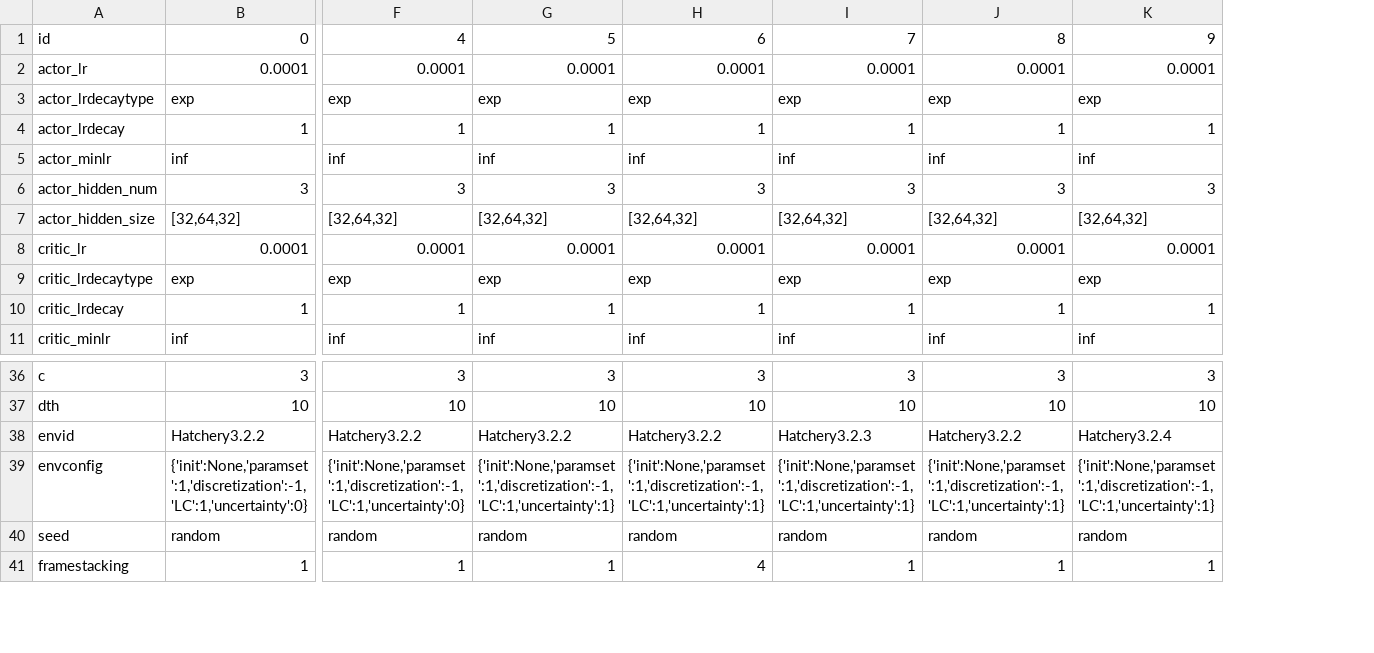
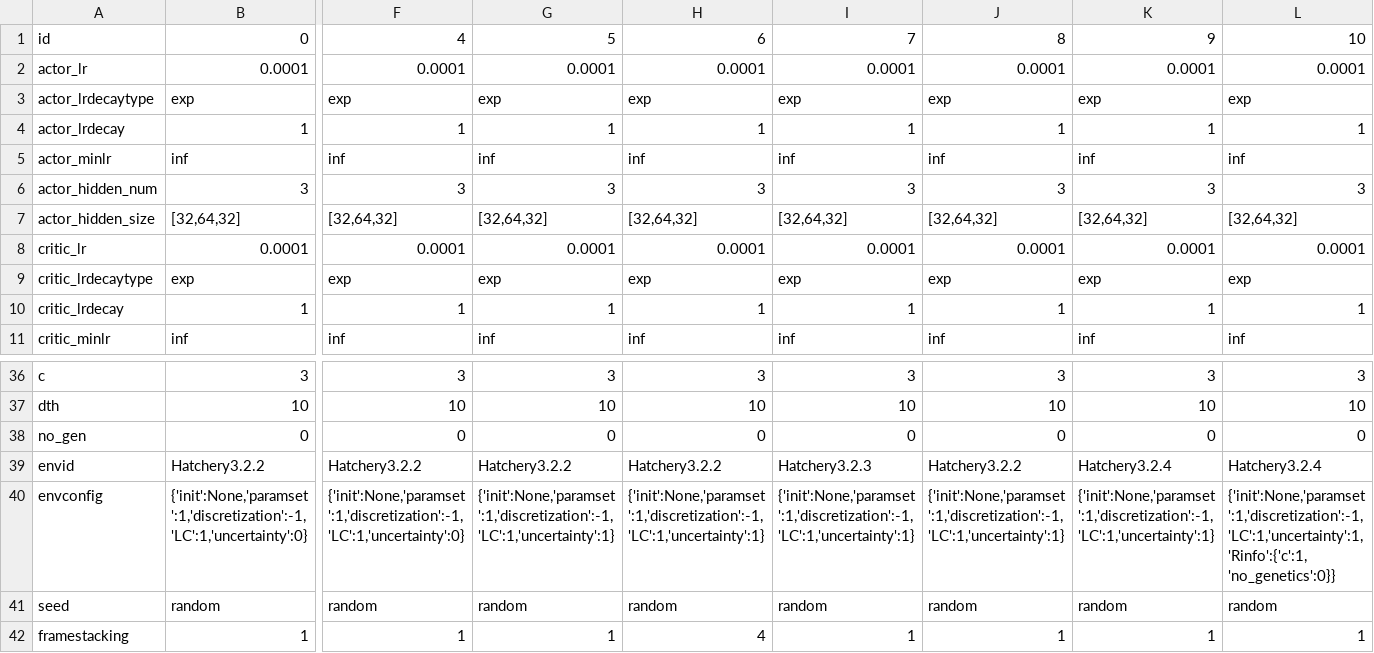
Before and after one commit to hyunseoky9/Hatchery-operation-2, a CSV file: hyperparamsets/Hatchery3.x TD3bests.csv, drawn as a sheet; only a part is shown, gaps mark what is left out; rows hold the shown columns only; the diff names each change by its address in the sheet, - before the commit and + after, or states it on an @@ line.

```diff
--- a/hyperparamsets/Hatchery3.x TD3bests.csv
+++ b/hyperparamsets/Hatchery3.x TD3bests.csv
+column L, rows 1-11: 10 | 0.0001 | exp | 1 | inf | 3 | [32,64,32] | 0.0001 | exp | 1 | inf; rows 36-37: 3 | 10; rows 39-42: Hatchery3.2.4 | {'init':None,'paramset':1,'discretization':-1,'LC':1,'uncertainty':1, 'Rinfo':{'c':1, 'no_genetics':0}} | random | 1
+row 38: no_gen | 0 | 0 | 0 | 0 | 0 | 0 | 0 | 0
```
Also changed, not shown: effective_population_size_validation (modeled moved back 1yr).csv, effective_population_size_validation.csv, 10 other files.
